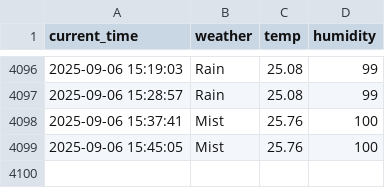
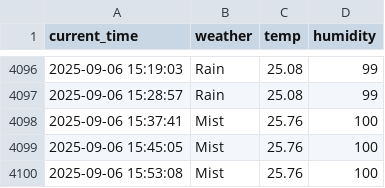
Before and after one commit to yj859012/seoul_weather_5_m, a CSV file: seoul_weather.csv, drawn as a sheet; only a part is shown, gaps mark what is left out.

```diff
--- a/seoul_weather.csv
+++ b/seoul_weather.csv
@@ -4099 +4099,2 @@ current_time,weather,temp,humidity
 2025-09-06 15:45:05,Mist,25.76,100
+2025-09-06 15:53:08,Mist,25.76,100
```
